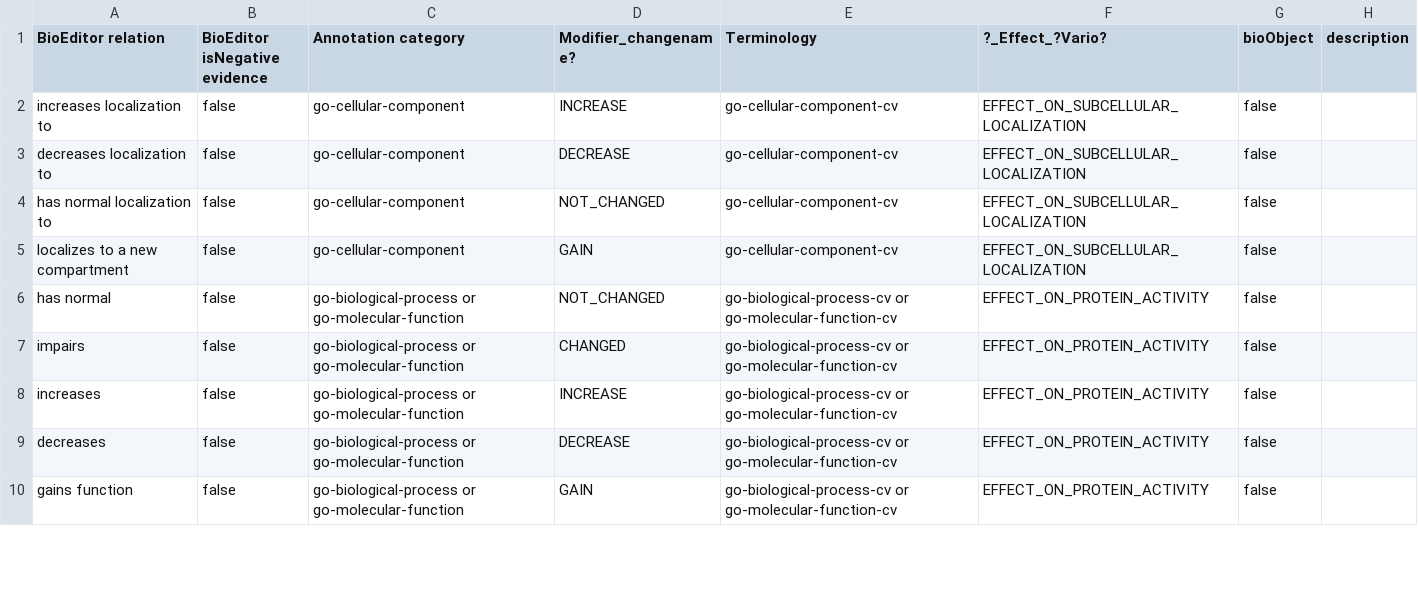
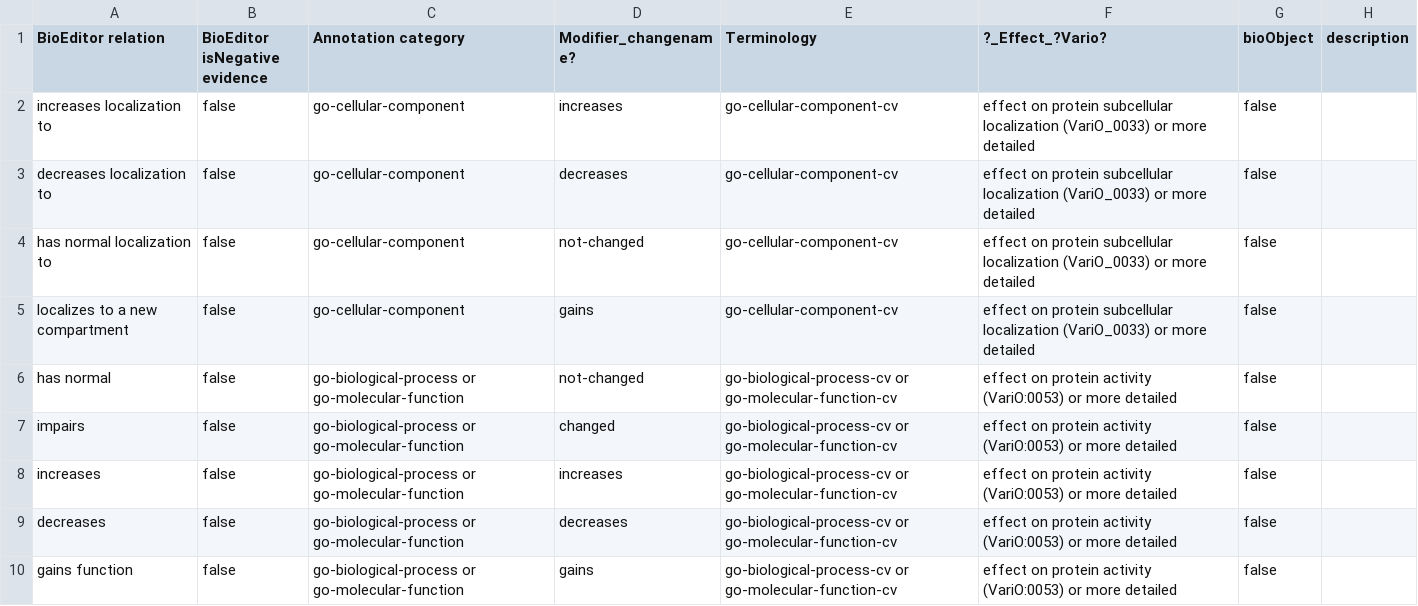
Before and after one commit to calipho-sib/nextprot-parsers, a TSV file: bioeditor/relation-mapping.tsv, drawn as a sheet; only a part is shown; the diff covers the shown part only.

```diff
--- a/bioeditor/relation-mapping.tsv
+++ b/bioeditor/relation-mapping.tsv
@@ -1,10 +1,10 @@
 BioEditor relation	BioEditor isNegative evidence	Annotation category	Modifier_changename?	Terminology	?_Effect_?Vario?	bioObject	description
-increases localization to	false	go-cellular-component	INCREASE	go-cellular-component-cv	EFFECT_ON_SUBCELLULAR_LOCALIZATION	false	
-decreases localization to	false	go-cellular-component	DECREASE	go-cellular-component-cv	EFFECT_ON_SUBCELLULAR_LOCALIZATION	false	
-has normal localization to	false	go-cellular-component	NOT_CHANGED	go-cellular-component-cv	EFFECT_ON_SUBCELLULAR_LOCALIZATION	false	
-localizes to a new compartment	false	go-cellular-component	GAIN	go-cellular-component-cv	EFFECT_ON_SUBCELLULAR_LOCALIZATION	false	
-has normal	false	go-biological-process or go-molecular-function	NOT_CHANGED	go-biological-process-cv or go-molecular-function-cv	EFFECT_ON_PROTEIN_ACTIVITY	false	
-impairs	false	go-biological-process or go-molecular-function	CHANGED	go-biological-process-cv or go-molecular-function-cv	EFFECT_ON_PROTEIN_ACTIVITY	false	
-increases	false	go-biological-process or go-molecular-function	INCREASE	go-biological-process-cv or go-molecular-function-cv	EFFECT_ON_PROTEIN_ACTIVITY	false	
-decreases	false	go-biological-process or go-molecular-function	DECREASE	go-biological-process-cv or go-molecular-function-cv	EFFECT_ON_PROTEIN_ACTIVITY	false	
-gains function	false	go-biological-process or go-molecular-function	GAIN	go-biological-process-cv or go-molecular-function-cv	EFFECT_ON_PROTEIN_ACTIVITY	false	
+increases localization to	false	go-cellular-component	increases	go-cellular-component-cv	effect on protein subcellular localization (VariO_0033) or more detailed	false	
+decreases localization to	false	go-cellular-component	decreases	go-cellular-component-cv	effect on protein subcellular localization (VariO_0033) or more detailed	false	
+has normal localization to	false	go-cellular-component	not-changed	go-cellular-component-cv	effect on protein subcellular localization (VariO_0033) or more detailed	false	
+localizes to a new compartment	false	go-cellular-component	gains	go-cellular-component-cv	effect on protein subcellular localization (VariO_0033) or more detailed	false	
+has normal	false	go-biological-process or go-molecular-function	not-changed	go-biological-process-cv or go-molecular-function-cv	effect on protein activity (VariO:0053) or more detailed	false	
+impairs	false	go-biological-process or go-molecular-function	changed	go-biological-process-cv or go-molecular-function-cv	effect on protein activity (VariO:0053) or more detailed	false	
+increases	false	go-biological-process or go-molecular-function	increases	go-biological-process-cv or go-molecular-function-cv	effect on protein activity (VariO:0053) or more detailed	false	
+decreases	false	go-biological-process or go-molecular-function	decreases	go-biological-process-cv or go-molecular-function-cv	effect on protein activity (VariO:0053) or more detailed	false	
+gains function	false	go-biological-process or go-molecular-function	gains	go-biological-process-cv or go-molecular-function-cv	effect on protein activity (VariO:0053) or more detailed	false	
```
Also changed, not shown: 87 edited cells elsewhere in this file, 4 other files.
